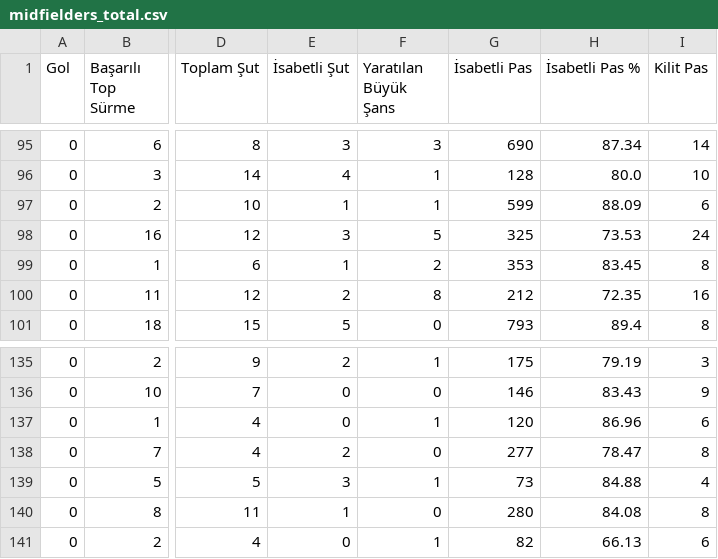
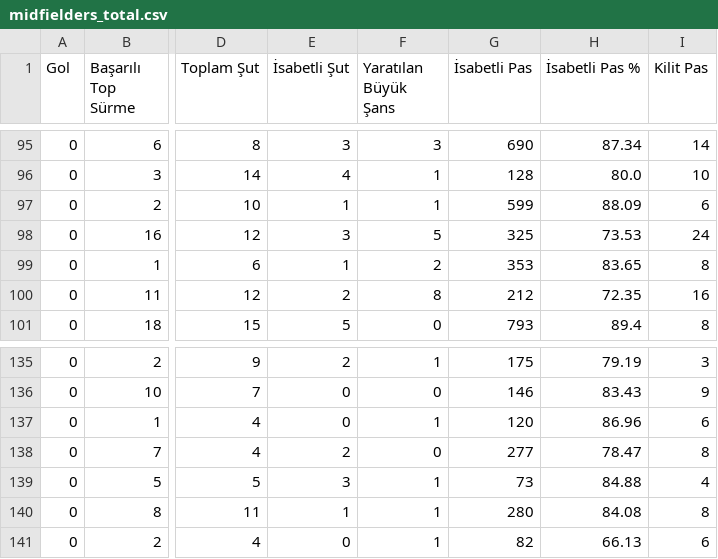
Before and after one commit to scatterradarcsv/sofa_csv, a CSV file: midfielders_total.csv, drawn as a sheet; only a part is shown, gaps mark what is left out; the diff covers the shown part only; the diff names each change by its address in the sheet, - before the commit and + after, or states it on an @@ line.

```diff
--- a/midfielders_total.csv
+++ b/midfielders_total.csv
-H99 (İsabetli Pas %): 83.45
+H99 (İsabetli Pas %): 83.65
-F140 (Yaratılan Büyük Şans): 0
+F140 (Yaratılan Büyük Şans): 1
```
Also changed, not shown: 19 edited cells elsewhere in this file.
